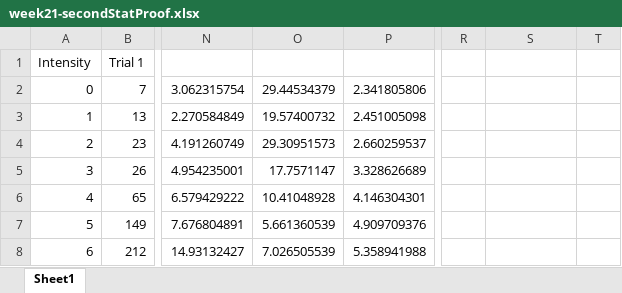
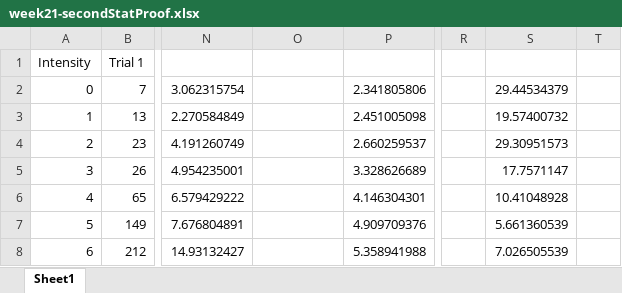
Before and after one commit to jacksonhenry3/Experiment_In_Modern_Physics, an Excel workbook: Double_Slit/week21-secondStatProof.xlsx, sheet Sheet1, drawn as a sheet; only a part is shown, gaps mark what is left out; values as stored, in another font and other column widths than the file's, no borders; charts and pictures not drawn; the diff names each change by its address in the sheet, - before the commit and + after, or states it on an @@ line.

Commit message:
Black Body Prelab
Data analysis and plot

```diff
--- a/Double_Slit/week21-secondStatProof.xlsx (sheet Sheet1)
+++ b/Double_Slit/week21-secondStatProof.xlsx (sheet Sheet1)
-O2: 29.44534379
+O2: (empty)
-S2: (empty)
+S2: 29.44534379
-O3: 19.57400732
+O3: (empty)
-S3: (empty)
+S3: 19.57400732
-O4: 29.30951573
+O4: (empty)
-S4: (empty)
+S4: 29.30951573
-O5: 17.7571147
+O5: (empty)
-S5: (empty)
+S5: 17.7571147
-O6: 10.41048928
+O6: (empty)
-S6: (empty)
+S6: 10.41048928
-O7: 5.661360539
+O7: (empty)
-S7: (empty)
+S7: 5.661360539
-O8: 7.026505539
+O8: (empty)
-S8: (empty)
+S8: 7.026505539
```
Also changed, not shown: charts or pictures, 5 other files.
